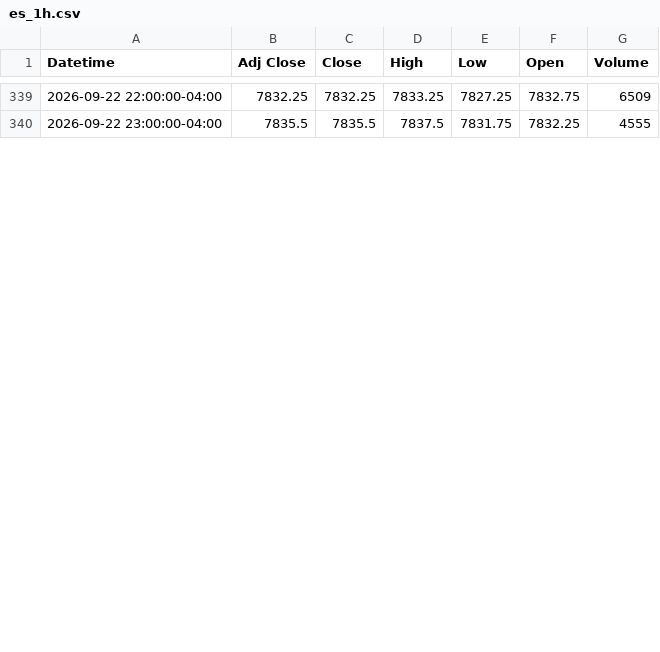
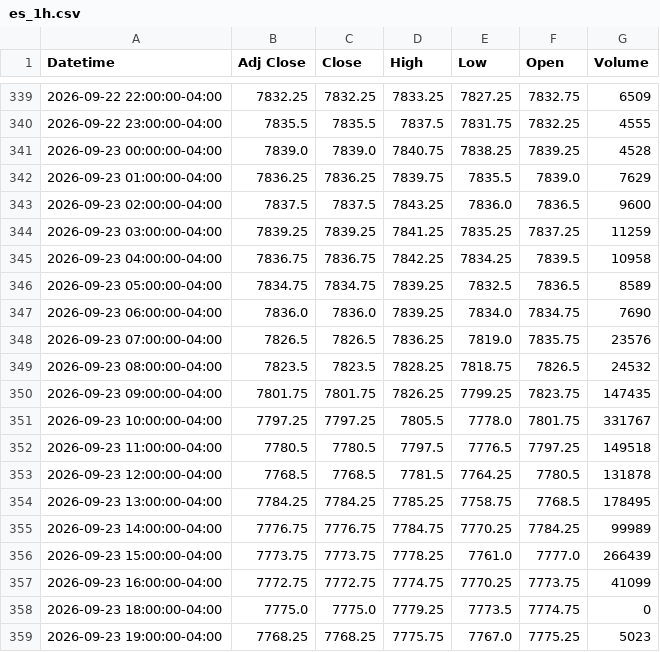
Before and after one commit to Jordan4369/mes-data, a CSV file: data/es_1h.csv, drawn as a sheet; only a part is shown, gaps mark what is left out; the diff covers the shown part only; the diff names each change by its address in the sheet, - before the commit and + after, or states it on an @@ line.

```diff
--- a/data/es_1h.csv
+++ b/data/es_1h.csv
+row 341: 2026-09-23 00:00:00-04:00 | 7839.0 | 7839.0 | 7840.75 | 7838.25 | 7839.25 | 4528
+row 342: 2026-09-23 01:00:00-04:00 | 7836.25 | 7836.25 | 7839.75 | 7835.5 | 7839.0 | 7629
+row 343: 2026-09-23 02:00:00-04:00 | 7837.5 | 7837.5 | 7843.25 | 7836.0 | 7836.5 | 9600
+row 344: 2026-09-23 03:00:00-04:00 | 7839.25 | 7839.25 | 7841.25 | 7835.25 | 7837.25 | 11259
+row 345: 2026-09-23 04:00:00-04:00 | 7836.75 | 7836.75 | 7842.25 | 7834.25 | 7839.5 | 10958
+row 346: 2026-09-23 05:00:00-04:00 | 7834.75 | 7834.75 | 7839.25 | 7832.5 | 7836.5 | 8589
+row 347: 2026-09-23 06:00:00-04:00 | 7836.0 | 7836.0 | 7839.25 | 7834.0 | 7834.75 | 7690
+row 348: 2026-09-23 07:00:00-04:00 | 7826.5 | 7826.5 | 7836.25 | 7819.0 | 7835.75 | 23576
+row 349: 2026-09-23 08:00:00-04:00 | 7823.5 | 7823.5 | 7828.25 | 7818.75 | 7826.5 | 24532
+row 350: 2026-09-23 09:00:00-04:00 | 7801.75 | 7801.75 | 7826.25 | 7799.25 | 7823.75 | 147435
+row 351: 2026-09-23 10:00:00-04:00 | 7797.25 | 7797.25 | 7805.5 | 7778.0 | 7801.75 | 331767
+row 352: 2026-09-23 11:00:00-04:00 | 7780.5 | 7780.5 | 7797.5 | 7776.5 | 7797.25 | 149518
+row 353: 2026-09-23 12:00:00-04:00 | 7768.5 | 7768.5 | 7781.5 | 7764.25 | 7780.5 | 131878
+row 354: 2026-09-23 13:00:00-04:00 | 7784.25 | 7784.25 | 7785.25 | 7758.75 | 7768.5 | 178495
+row 355: 2026-09-23 14:00:00-04:00 | 7776.75 | 7776.75 | 7784.75 | 7770.25 | 7784.25 | 99989
+row 356: 2026-09-23 15:00:00-04:00 | 7773.75 | 7773.75 | 7778.25 | 7761.0 | 7777.0 | 266439
+row 357: 2026-09-23 16:00:00-04:00 | 7772.75 | 7772.75 | 7774.75 | 7770.25 | 7773.75 | 41099
+row 358: 2026-09-23 18:00:00-04:00 | 7775.0 | 7775.0 | 7779.25 | 7773.5 | 7774.75 | 0
+row 359: 2026-09-23 19:00:00-04:00 | 7768.25 | 7768.25 | 7775.75 | 7767.0 | 7775.25 | 5023
```
Also changed, not shown: 9 added rows and 4 edited cells elsewhere in this file, data/vix_15m.csv, data/vix_1h.csv, 1 other file.
